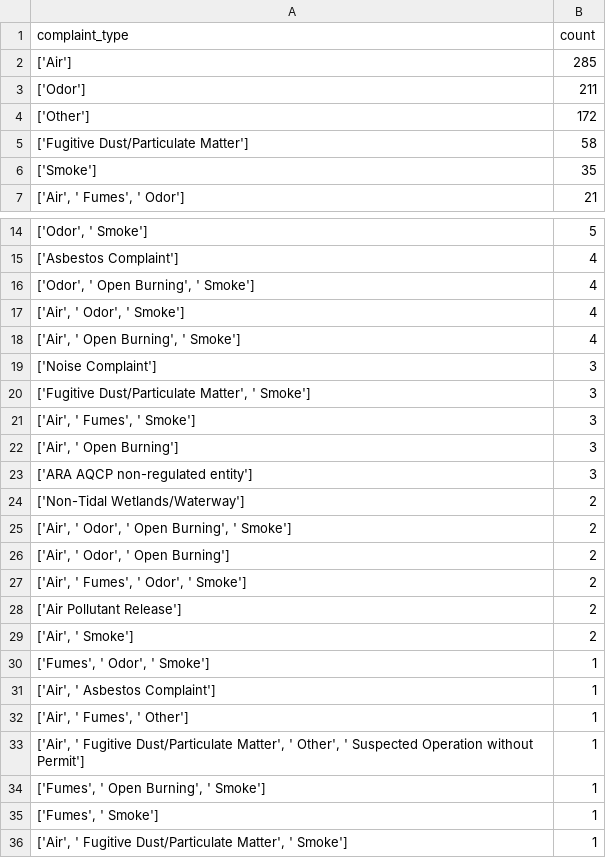
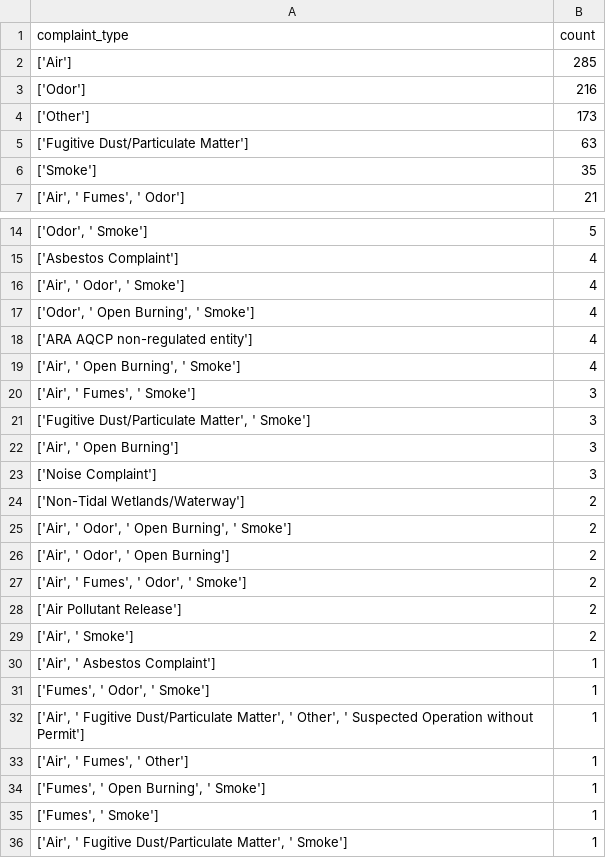
Before and after one commit to LJRollerII/live_nicar_pipeline, a CSV file: exported_data/complaint_type_frequency.csv, drawn as a sheet; only a part is shown, gaps mark what is left out.

```diff
--- a/exported_data/complaint_type_frequency.csv
+++ b/exported_data/complaint_type_frequency.csv
@@ -2,5 +2,5 @@ complaint_type,count
 ['Air'],285
-['Odor'],211
-['Other'],172
-['Fugitive Dust/Particulate Matter'],58
+['Odor'],216
+['Other'],173
+['Fugitive Dust/Particulate Matter'],63
 ['Smoke'],35
@@ -15,10 +15,10 @@ complaint_type,count
 ['Asbestos Complaint'],4
+"['Air', ' Odor', ' Smoke']",4
 "['Odor', ' Open Burning', ' Smoke']",4
-"['Air', ' Odor', ' Smoke']",4
+['ARA AQCP non-regulated entity'],4
 "['Air', ' Open Burning', ' Smoke']",4
+"['Air', ' Fumes', ' Smoke']",3
+"['Fugitive Dust/Particulate Matter', ' Smoke']",3
+"['Air', ' Open Burning']",3
 ['Noise Complaint'],3
-"['Fugitive Dust/Particulate Matter', ' Smoke']",3
-"['Air', ' Fumes', ' Smoke']",3
-"['Air', ' Open Burning']",3
-['ARA AQCP non-regulated entity'],3
 ['Non-Tidal Wetlands/Waterway'],2
@@ -29,6 +29,6 @@ complaint_type,count
 "['Air', ' Smoke']",2
+"['Air', ' Asbestos Complaint']",1
 "['Fumes', ' Odor', ' Smoke']",1
-"['Air', ' Asbestos Complaint']",1
+"['Air', ' Fugitive Dust/Particulate Matter', ' Other', ' Suspected Operation without Permit']",1
 "['Air', ' Fumes', ' Other']",1
-"['Air', ' Fugitive Dust/Particulate Matter', ' Other', ' Suspected Operation without Permit']",1
 "['Fumes', ' Open Burning', ' Smoke']",1
```
Also changed, not shown: exported_data/all_complaints.csv, exported_data/invalid_counties.csv.
